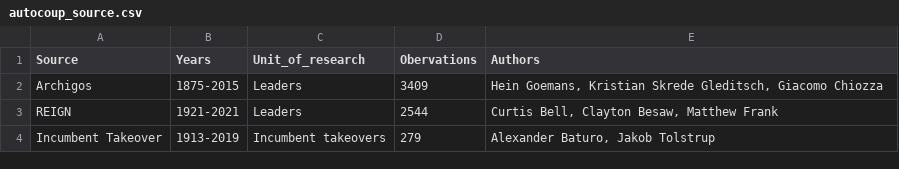
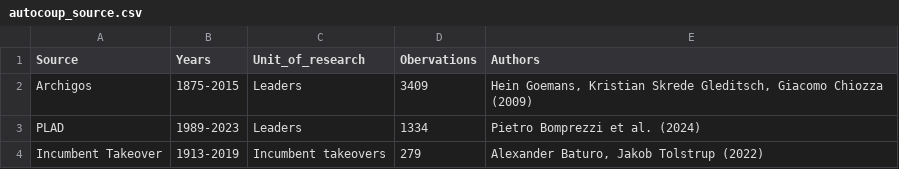
Before and after one commit to reddylee/QuartoPub, a CSV file: data/autocoup_source.csv, drawn as a sheet.

Commit message:
almost done on autocoups

```diff
--- a/data/autocoup_source.csv
+++ b/data/autocoup_source.csv
@@ -1,4 +1,4 @@
 Source,Years,Unit_of_research,Obervations,Authors
-Archigos,1875-2015,Leaders,3409," Hein Goemans, Kristian Skrede Gleditsch, Giacomo Chiozza"
-REIGN,1921-2021,Leaders,2544,"Curtis Bell, Clayton Besaw, Matthew Frank"
-Incumbent Takeover,1913-2019,Incumbent takeovers,279,"Alexander Baturo, Jakob Tolstrup"
+Archigos,1875-2015,Leaders,3409," Hein Goemans, Kristian Skrede Gleditsch, Giacomo Chiozza (2009)"
+PLAD,1989-2023,Leaders,1334,Pietro Bomprezzi et al. (2024)
+Incumbent Takeover,1913-2019,Incumbent takeovers,279,"Alexander Baturo, Jakob Tolstrup (2022)"
```
Also changed, not shown: 7 other files.
